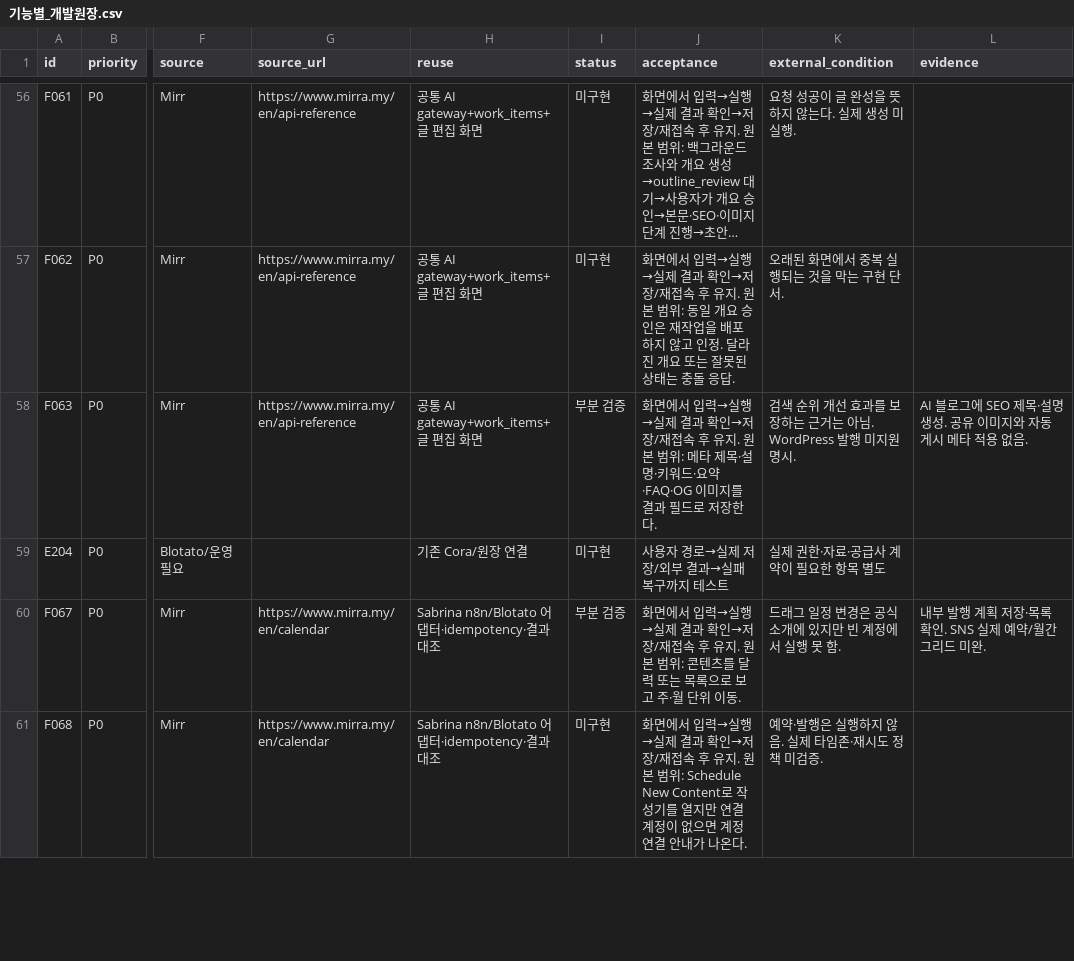
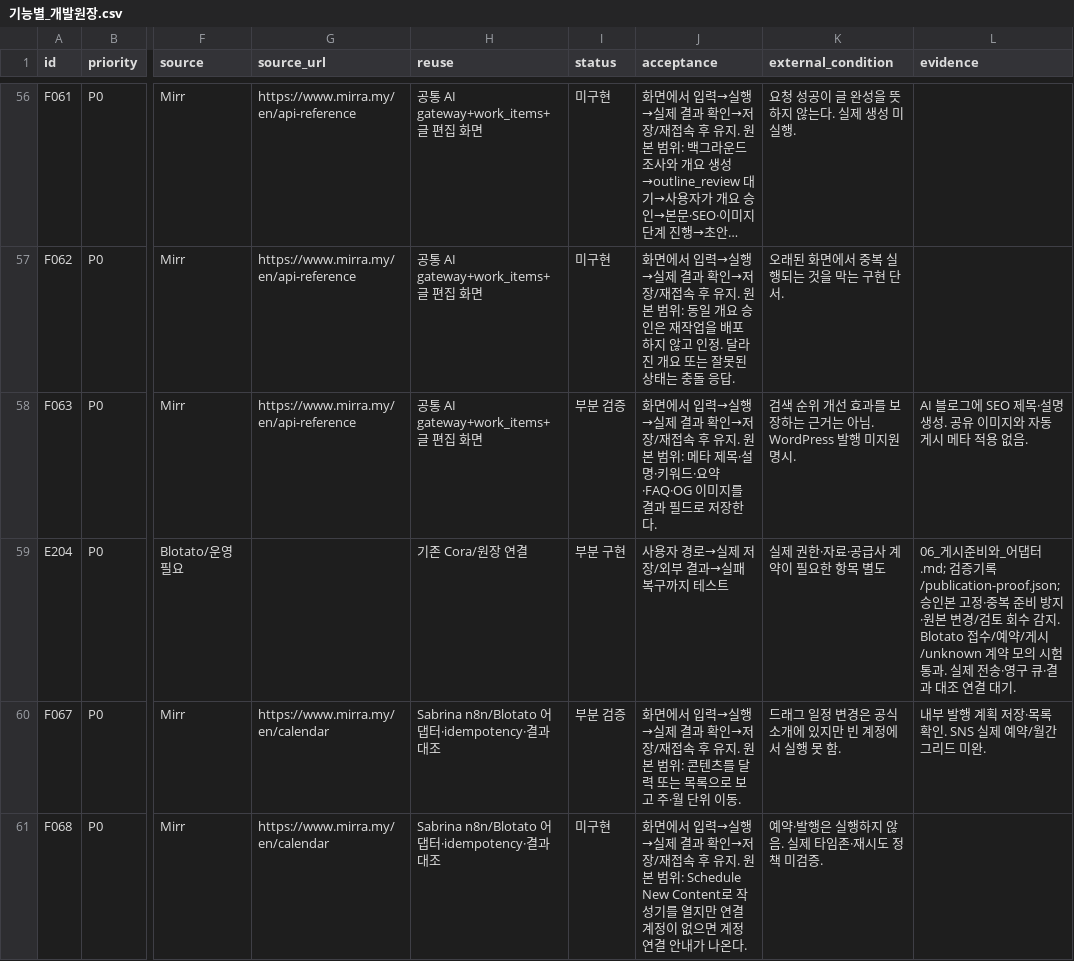
Before and after one commit to HYU-BDML/Rita-agent, a CSV file: Cora/docs/Cora_집중구현_2026-09-30/기능별_개발원장.csv, drawn as a sheet; only a part is shown, gaps mark what is left out; long unchanged cells end in …; the diff covers the shown part only; the diff names each change by its address in the sheet, - before the commit and + after, or states it on an @@ line.

Commit message:
Prepare approved publication snapshots and add Blotato contract adapter

```diff
--- a/Cora/docs/Cora_집중구현_2026-09-30/기능별_개발원장.csv
+++ b/Cora/docs/Cora_집중구현_2026-09-30/기능별_개발원장.csv
-I59 (status): 미구현
+I59 (status): 부분 구현
-L59 (evidence): (empty)
+L59 (evidence): 06_게시준비와_어댑터.md; 검증기록/publication-proof.json; 승인본 고정·중복 준비 방지·원본 변경/검토 회수 감지. Blotato 접수/예약/게시/unknown 계약 모의 시험 통과. 실제 전송·영구 큐·결과 대조 연결 대기.
```
Also changed, not shown: 2 edited cells elsewhere in this file, 14 other files.
